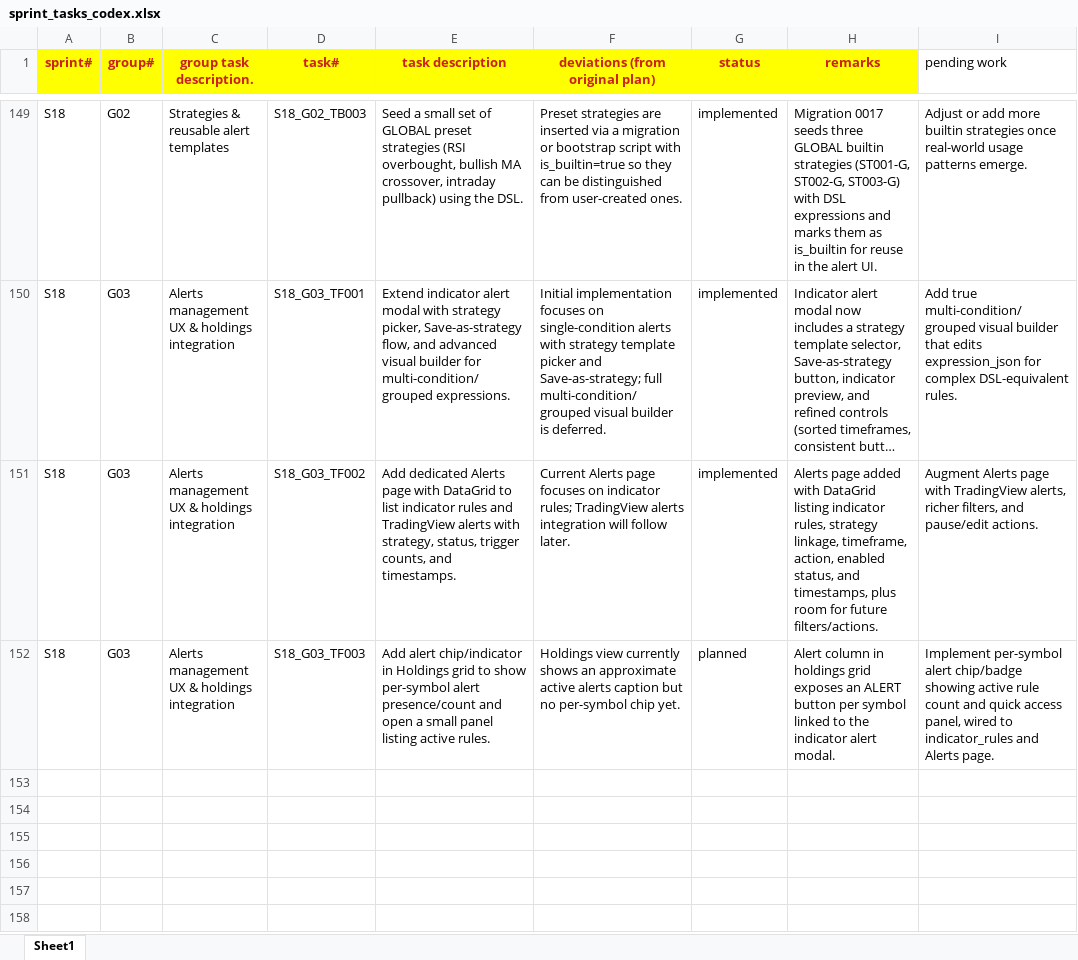
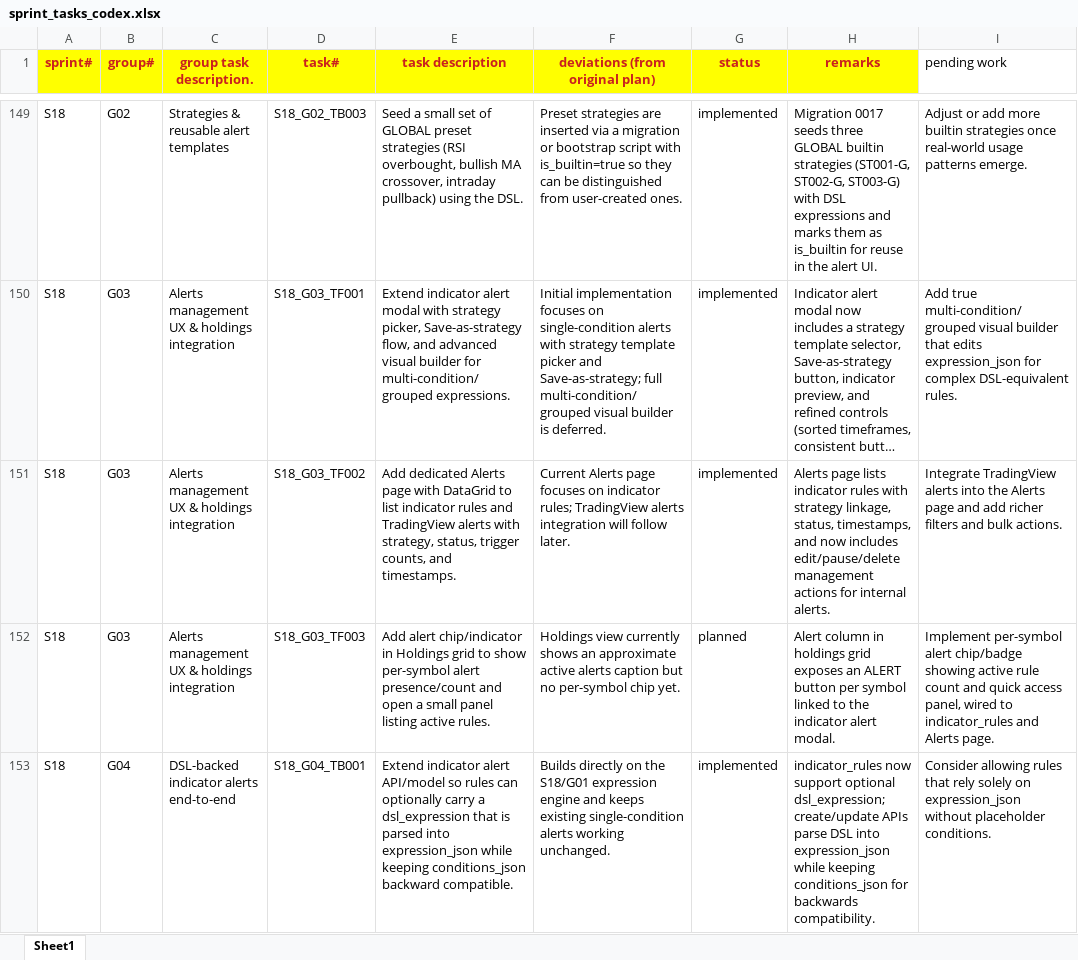
Before and after one commit to chbisw07/SigmaTrader, an Excel workbook: docs/sprint_tasks_codex.xlsx, sheet Sheet1, drawn as a sheet; only a part is shown, gaps mark what is left out; long unchanged cells end in …; values as stored, in another font and other column widths than the file's, no borders; the diff covers the shown part only; the diff names each change by its address in the sheet, - before the commit and + after, or states it on an @@ line.

Commit message:
S18/G04: DSL-backed indicator alerts end-to-end - Implement DSL-backed indicator alerts end-to-end, wiring dsl_expression/expression_json into indicator_rules, the evaluation scheduler, and the Holdings alert dialog (Simple/DSL modes). - Enhance Alerts page with edit/pause/delete actions and an edit dialog that lets you adjust trigger settings and update DSL expressions for active rules.

```diff
--- a/docs/sprint_tasks_codex.xlsx (sheet Sheet1)
+++ b/docs/sprint_tasks_codex.xlsx (sheet Sheet1)
-H151 (remarks): Alerts page added with DataGrid listing indicator rules, strategy linkage, timeframe, action, enabled status, and timestamps, plus room for future filters/actions.
+H151 (remarks): Alerts page lists indicator rules with strategy linkage, status, timestamps, and now includes edit/pause/delete management actions for internal alerts.
-I151 (pending work): Augment Alerts page with TradingView alerts, richer filters, and pause/edit actions.
+I151 (pending work): Integrate TradingView alerts into the Alerts page and add richer filters and bulk actions.
+row 153: S18 | G04 | DSL-backed indicator alerts end-to-end | S18_G04_TB001 | Extend indicator alert API/model so rules can optionally carry a dsl_expression that is parsed into expression_json while keeping conditions_json backward compatible. | Builds directly on the S18/G01 expression engine and keeps existing single-condition alerts working unchanged. | implemented | indicator_rules now support optional dsl_expression; create/update APIs parse DSL into expression_json while keeping conditions_json for backwards compatibility. | Consider allowing rules that rely solely on expression_json without placeholder conditions.
```
Also changed, not shown: 3 added rows elsewhere in this sheet, 8 other files.
